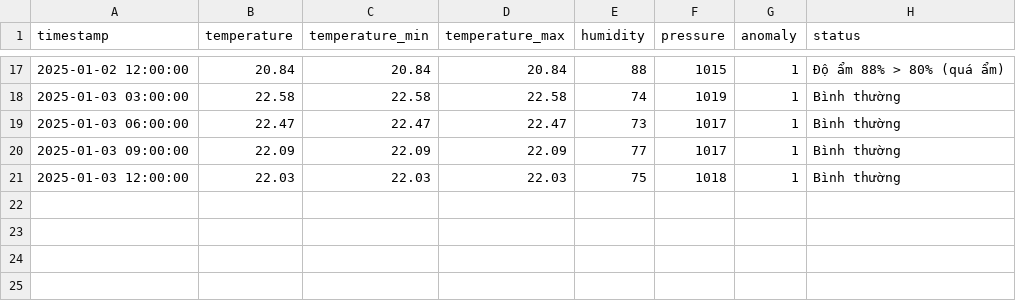
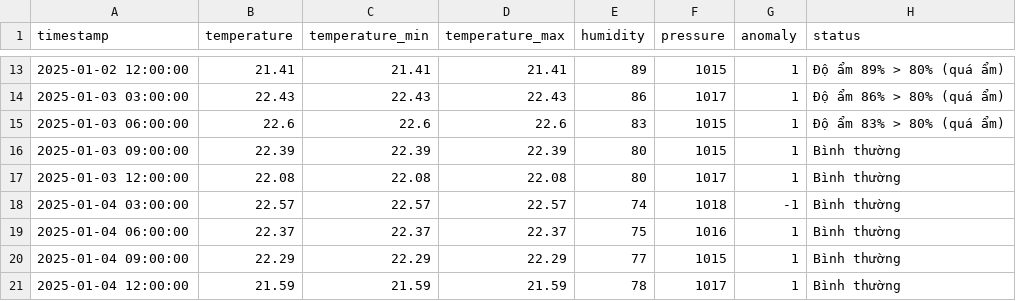
Before and after one commit to thynhacute/FSB_train_1, a CSV file: data/Da Nang_temperature_results.csv, drawn as a sheet; only a part is shown, gaps mark what is left out; the diff covers the shown part only.

```diff
--- a/data/Da Nang_temperature_results.csv
+++ b/data/Da Nang_temperature_results.csv
@@ -17,5 +13,9 @@ timestamp,temperature,temperature_min,temperature_max,humidity,pressure,anomaly,
-2025-01-02 12:00:00,20.84,20.84,20.84,88,1015,1,Độ ẩm 88% > 80% (quá ẩm)
-2025-01-03 03:00:00,22.58,22.58,22.58,74,1019,1,Bình thường
-2025-01-03 06:00:00,22.47,22.47,22.47,73,1017,1,Bình thường
-2025-01-03 09:00:00,22.09,22.09,22.09,77,1017,1,Bình thường
-2025-01-03 12:00:00,22.03,22.03,22.03,75,1018,1,Bình thường
+2025-01-02 12:00:00,21.41,21.41,21.41,89,1015,1,Độ ẩm 89% > 80% (quá ẩm)
+2025-01-03 03:00:00,22.43,22.43,22.43,86,1017,1,Độ ẩm 86% > 80% (quá ẩm)
+2025-01-03 06:00:00,22.6,22.6,22.6,83,1015,1,Độ ẩm 83% > 80% (quá ẩm)
+2025-01-03 09:00:00,22.39,22.39,22.39,80,1015,1,Bình thường
+2025-01-03 12:00:00,22.08,22.08,22.08,80,1017,1,Bình thường
+2025-01-04 03:00:00,22.57,22.57,22.57,74,1018,-1,Bình thường
+2025-01-04 06:00:00,22.37,22.37,22.37,75,1016,1,Bình thường
+2025-01-04 09:00:00,22.29,22.29,22.29,77,1015,1,Bình thường
+2025-01-04 12:00:00,21.59,21.59,21.59,78,1017,1,Bình thường
```
Also changed, not shown: 4 removed rows and 60 edited cells elsewhere in this file, data/Da Nang_temperature.csv, 11 other files.
